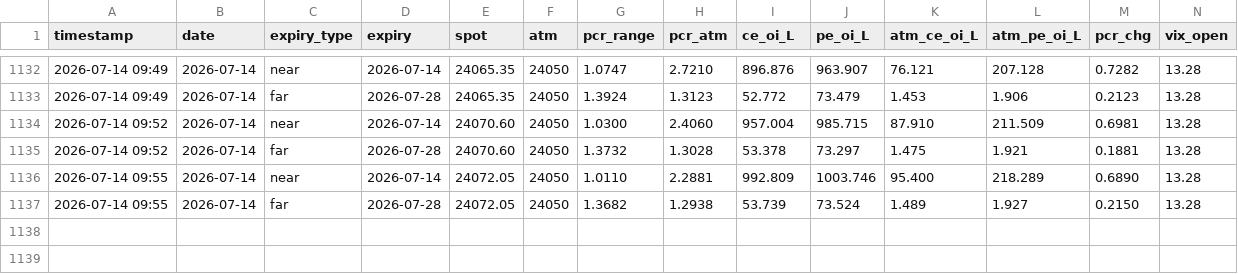
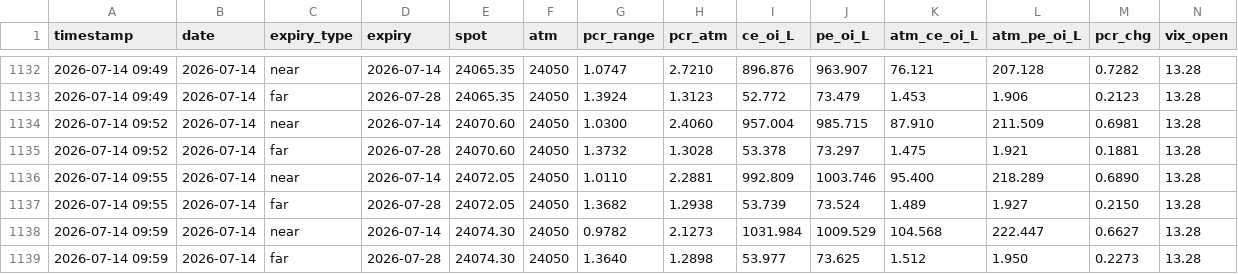
Before and after one commit to rajishnse-alt/diagonal-calanderstrategy, a CSV file: pcr_data/pcr_log_nifty.csv, drawn as a sheet; only a part is shown, gaps mark what is left out; rows hold the shown columns only; the diff names each change by its address in the sheet, - before the commit and + after, or states it on an @@ line.

Commit message:
PCR log 2026-07-14 09:59 IST

```diff
--- a/pcr_data/pcr_log_nifty.csv
+++ b/pcr_data/pcr_log_nifty.csv
+row 1138: 2026-07-14 09:59 | 2026-07-14 | near | 2026-07-14 | 24074.30 | 24050 | 0.9782 | 2.1273 | 1031.984 | 1009.529 | 104.568 | 222.447 | 0.6627 | 13.28
+row 1139: 2026-07-14 09:59 | 2026-07-14 | far | 2026-07-28 | 24074.30 | 24050 | 1.3640 | 1.2898 | 53.977 | 73.625 | 1.512 | 1.950 | 0.2273 | 13.28
```
